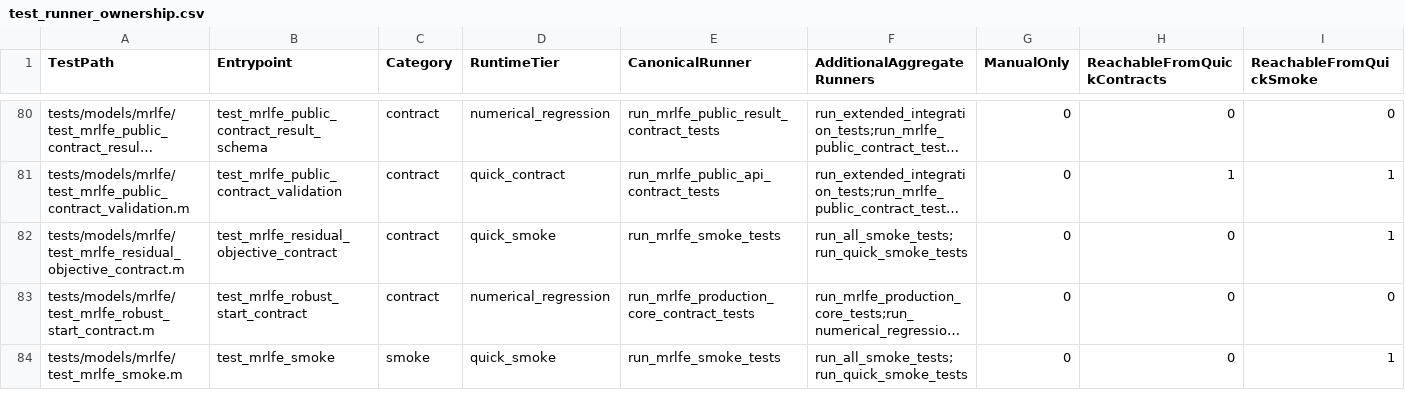
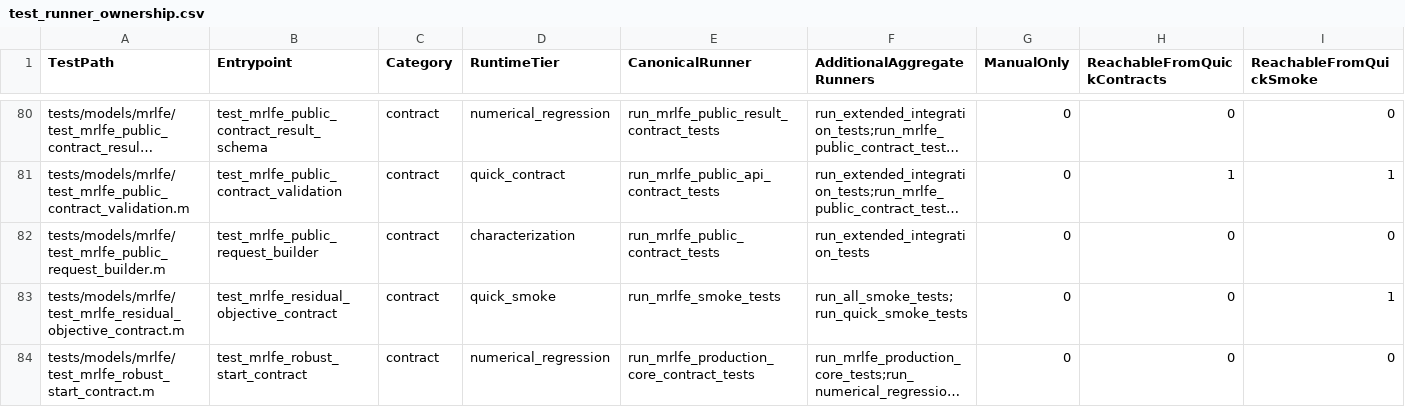
Before and after one commit to cpariona/Lamb-fundamental-solver, a CSV file: analysis/test_inventory/test_runner_ownership.csv, drawn as a sheet; only a part is shown, gaps mark what is left out; the shorter side is filled out with more unchanged rows; long unchanged cells end in …; rows hold the shown columns only; the diff names each change by its address in the sheet, - before the commit and + after, or states it on an @@ line.

```diff
--- a/analysis/test_inventory/test_runner_ownership.csv
+++ b/analysis/test_inventory/test_runner_ownership.csv
+row 82: tests/models/mrlfe/test_mrlfe_public_request_builder.m | test_mrlfe_public_request_builder | contract | characterization | run_mrlfe_public_contract_tests | run_extended_integration_tests | 0 | 0 | 0
```
Also changed, not shown: analysis/repository_audit/mrlfe_duplication_matrix.csv, analysis/repository_audit/repository_composition.csv, 12 other files.
